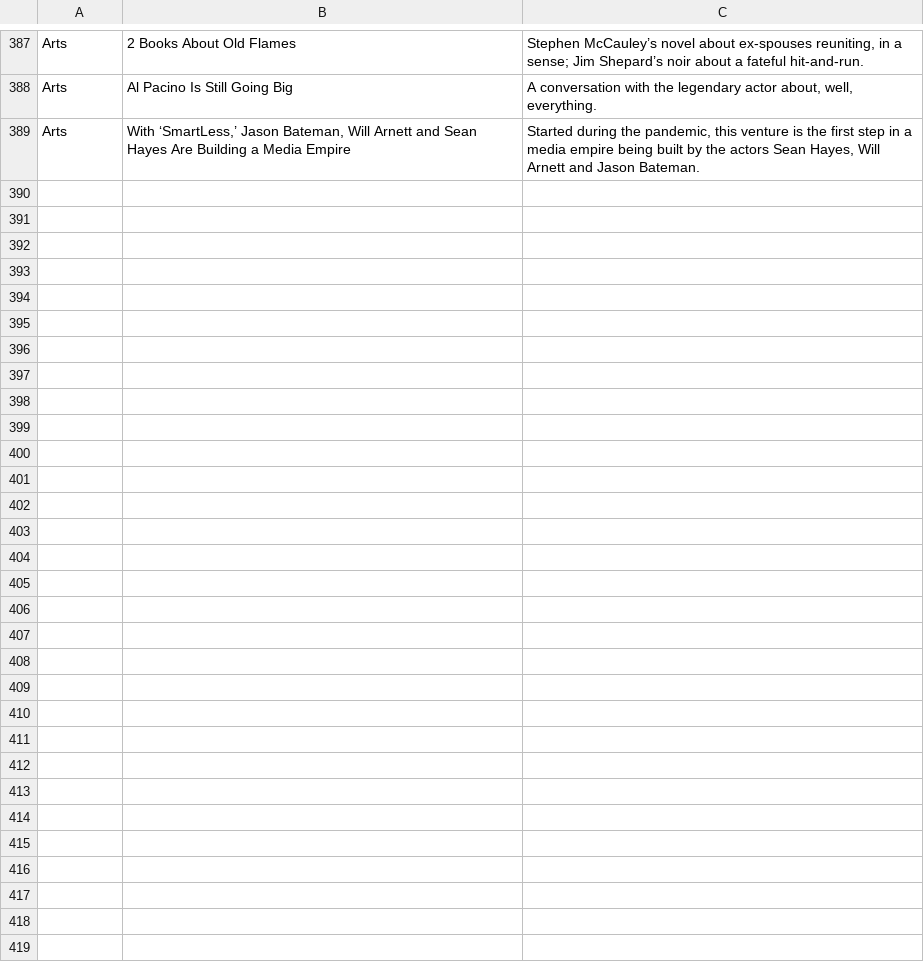
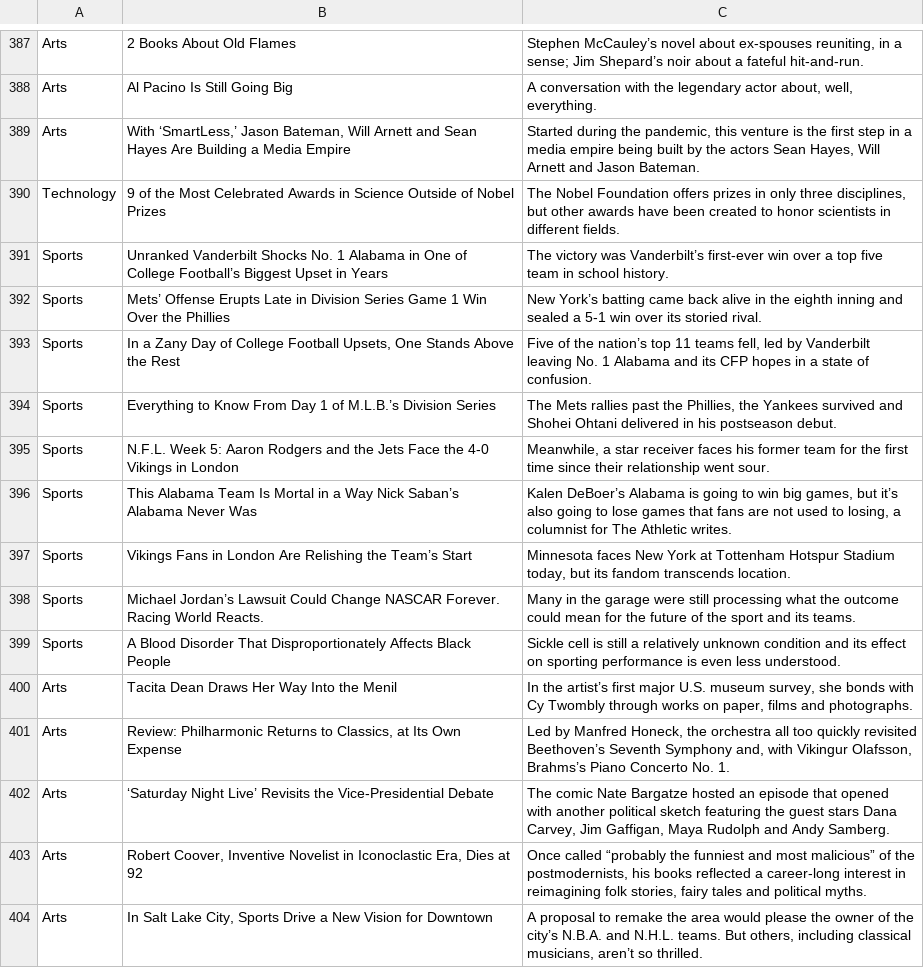
Before and after one commit to PablooDario/NLP, a CSV file: CorpusRetrieval/data/RawNewsCorpus.csv, drawn as a sheet; only a part is shown, gaps mark what is left out.

Commit message:
Day Five News

```diff
--- a/CorpusRetrieval/data/RawNewsCorpus.csv
+++ b/CorpusRetrieval/data/RawNewsCorpus.csv
@@ -389 +389,16 @@ Arts,Al Pacino Is Still Going Big,"A conversation with the legendary actor about
 Arts,"With ‘SmartLess,’ Jason Bateman, Will Arnett and Sean Hayes Are Building a Media Empire","Started during the pandemic, this venture is the first step in a media empire being built by the actors Sean Hayes, Will Arnett and Jason Bateman."
+Technology,9 of the Most Celebrated Awards in Science Outside of Nobel Prizes,"The Nobel Foundation offers prizes in only three disciplines, but other awards have been created to honor scientists in different fields."
+Sports,Unranked Vanderbilt Shocks No. 1 Alabama in One of College Football’s Biggest Upset in Years,The victory was Vanderbilt’s first-ever win over a top five team in school history.
+Sports,Mets’ Offense Erupts Late in Division Series Game 1 Win Over the Phillies,New York’s batting came back alive in the eighth inning and sealed a 5-1 win over its storied rival.
+Sports,"In a Zany Day of College Football Upsets, One Stands Above the Rest","Five of the nation’s top 11 teams fell, led by Vanderbilt leaving No. 1 Alabama and its CFP hopes in a state of confusion."
+Sports,Everything to Know From Day 1 of M.L.B.’s Division Series,"The Mets rallies past the Phillies, the Yankees survived and Shohei Ohtani delivered in his postseason debut."
+Sports,N.F.L. Week 5: Aaron Rodgers and the Jets Face the 4-0 Vikings in London,"Meanwhile, a star receiver faces his former team for the first time since their relationship went sour."
+Sports,This Alabama Team Is Mortal in a Way Nick Saban’s Alabama Never Was,"Kalen DeBoer’s Alabama is going to win big games, but it’s also going to lose games that fans are not used to losing, a columnist for The Athletic writes."
+Sports,Vikings Fans in London Are Relishing the Team’s Start,"Minnesota faces New York at Tottenham Hotspur Stadium today, but its fandom transcends location."
+Sports,Michael Jordan’s Lawsuit Could Change NASCAR Forever. Racing World Reacts.,Many in the garage were still processing what the outcome could mean for the future of the sport and its teams.
+Sports,A Blood Disorder That Disproportionately Affects Black People,Sickle cell is still a relatively unknown condition and its effect on sporting performance is even less understood.
+Arts,Tacita Dean Draws Her Way Into the Menil,"In the artist’s first major U.S. museum survey, she bonds with Cy Twombly through works on paper, films and photographs."
+Arts,"Review: Philharmonic Returns to Classics, at Its Own Expense","Led by Manfred Honeck, the orchestra all too quickly revisited Beethoven’s Seventh Symphony and, with Vikingur Olafsson, Brahms’s Piano Concerto No. 1."
+Arts,‘Saturday Night Live’ Revisits the Vice-Presidential Debate,"The comic Nate Bargatze hosted an episode that opened with another political sketch featuring the guest stars Dana Carvey, Jim Gaffigan, Maya Rudolph and Andy Samberg."
+Arts,"Robert Coover, Inventive Novelist in Iconoclastic Era, Dies at 92","Once called “probably the funniest and most malicious” of the postmodernists, his books reflected a career-long interest in reimagining folk stories, fairy tales and political myths."
+Arts,"In Salt Lake City, Sports Drive a New Vision for Downtown","A proposal to remake the area would please the owner of the city’s N.B.A. and N.H.L. teams. But others, including classical musicians, aren’t so thrilled."
```
